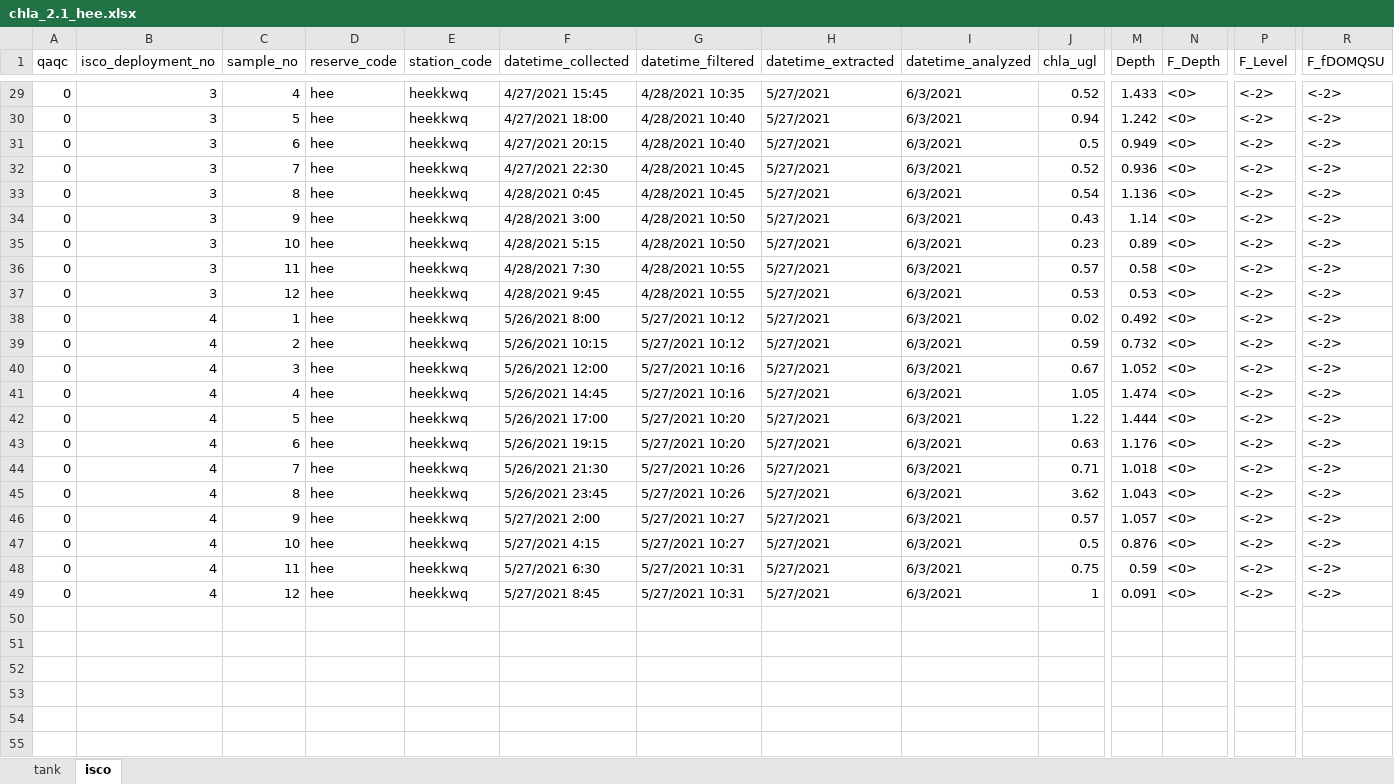
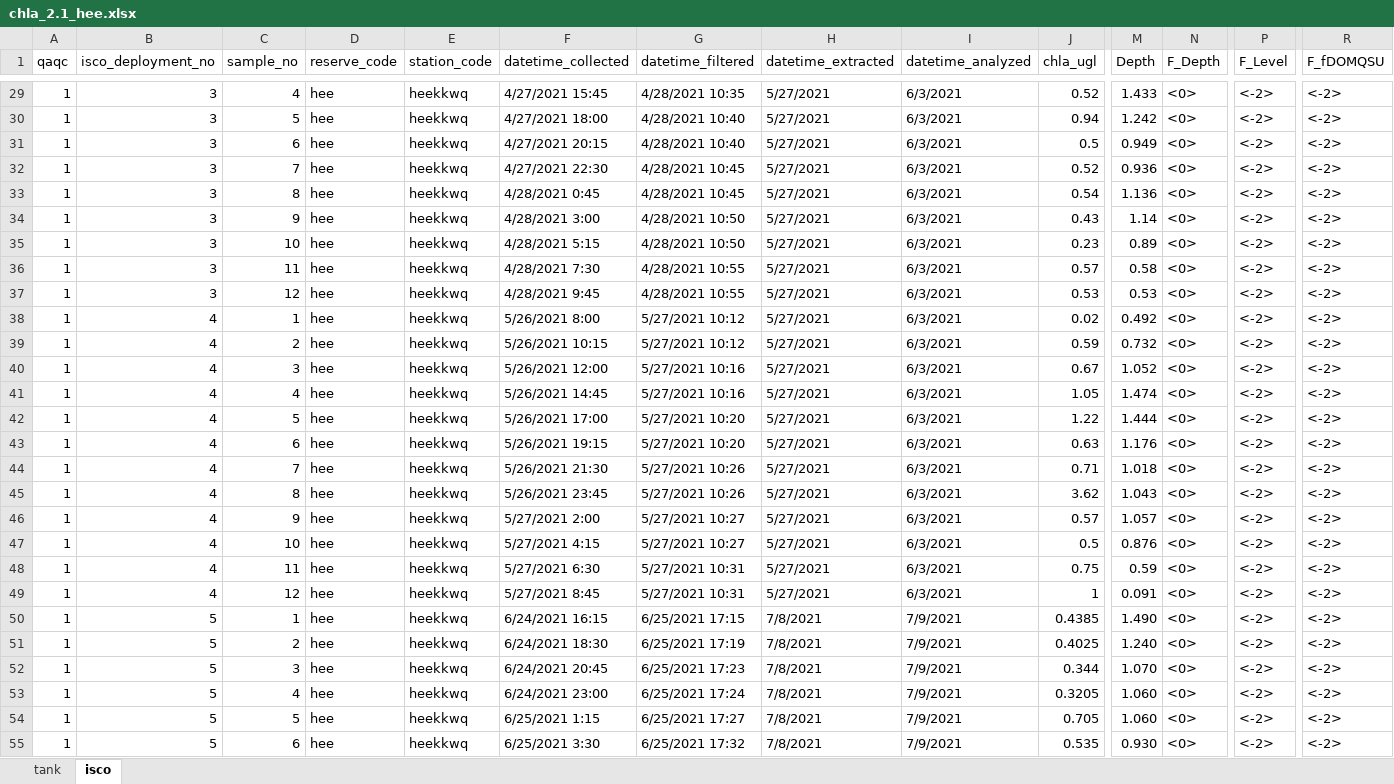
Before and after one commit to skdunnigan/chla-nerrs-catalyst, an Excel workbook: analysis/chla_2.1_hee.xlsx, sheet isco, drawn as a sheet; only a part is shown, gaps mark what is left out; values as stored, in another font and other column widths than the file's, no cell formats; rows hold the shown columns only; the diff covers the shown part only; the diff names each change by its address in the sheet, - before the commit and + after, or states it on an @@ line.

```diff
--- a/analysis/chla_2.1_hee.xlsx (sheet isco)
+++ b/analysis/chla_2.1_hee.xlsx (sheet isco)
-A29:A49 (qaqc): 0
+A29:A49 (qaqc): 1
+row 50: 1 | 5 | 1 | hee | heekkwq | 6/24/2021 16:15 | 6/25/2021 17:15 | 7/8/2021 | 7/9/2021 | 0.4385 | 1.490 | <0> | <-2> | <-2>
+row 51: 1 | 5 | 2 | hee | heekkwq | 6/24/2021 18:30 | 6/25/2021 17:19 | 7/8/2021 | 7/9/2021 | 0.4025 | 1.240 | <0> | <-2> | <-2>
+row 52: 1 | 5 | 3 | hee | heekkwq | 6/24/2021 20:45 | 6/25/2021 17:23 | 7/8/2021 | 7/9/2021 | 0.344 | 1.070 | <0> | <-2> | <-2>
+row 53: 1 | 5 | 4 | hee | heekkwq | 6/24/2021 23:00 | 6/25/2021 17:24 | 7/8/2021 | 7/9/2021 | 0.3205 | 1.060 | <0> | <-2> | <-2>
+row 54: 1 | 5 | 5 | hee | heekkwq | 6/25/2021 1:15 | 6/25/2021 17:27 | 7/8/2021 | 7/9/2021 | 0.705 | 1.060 | <0> | <-2> | <-2>
+row 55: 1 | 5 | 6 | hee | heekkwq | 6/25/2021 3:30 | 6/25/2021 17:32 | 7/8/2021 | 7/9/2021 | 0.535 | 0.930 | <0> | <-2> | <-2>
```
Also changed, not shown: 30 added rows and 27 edited cells elsewhere in this sheet, sheet tank, cell formats, analysis/chla_2.1_lks.xlsx, analysis/chla_2.1_owc.xlsx, 19 other files.
